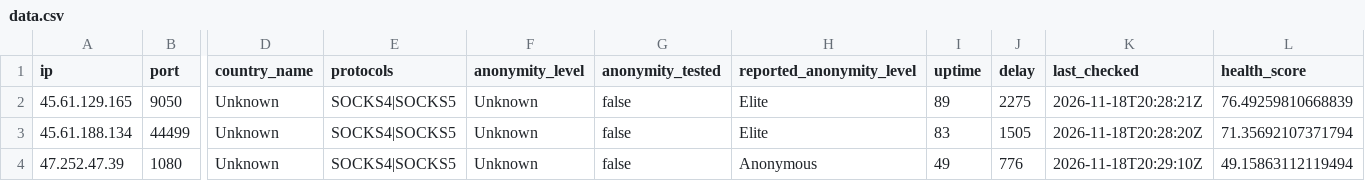
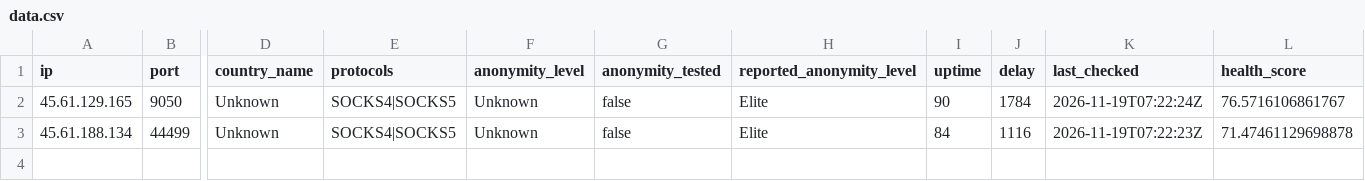
Before and after one commit to webunblocker/free-proxy-list, a CSV file: proxies/protocols/socks4/data.csv, drawn as a sheet; only a part is shown, gaps mark what is left out; rows hold the shown columns only; the diff names each change by its address in the sheet, - before the commit and + after, or states it on an @@ line.

```diff
--- a/proxies/protocols/socks4/data.csv
+++ b/proxies/protocols/socks4/data.csv
-I2 (uptime): 89
+I2 (uptime): 90
-J2 (delay): 2275
+J2 (delay): 1784
-K2 (last_checked): 2026-11-18T20:28:21Z
+K2 (last_checked): 2026-11-19T07:22:24Z
-L2 (health_score): 76.49259810668839
+L2 (health_score): 76.5716106861767
-I3 (uptime): 83
+I3 (uptime): 84
-J3 (delay): 1505
+J3 (delay): 1116
-K3 (last_checked): 2026-11-18T20:28:20Z
+K3 (last_checked): 2026-11-19T07:22:23Z
-L3 (health_score): 71.35692107371794
+L3 (health_score): 71.47461129698878
-row 4: 47.252.47.39 | 1080 | Unknown | SOCKS4|SOCKS5 | Unknown | false | Anonymous | 49 | 776 | 2026-11-18T20:29:10Z | 49.15863112119494
```
Also changed, not shown: proxies/all/data.csv, proxies/countries/ZZ/data.csv, 26 other files.
